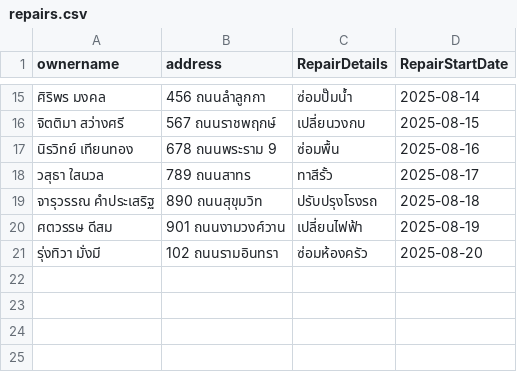
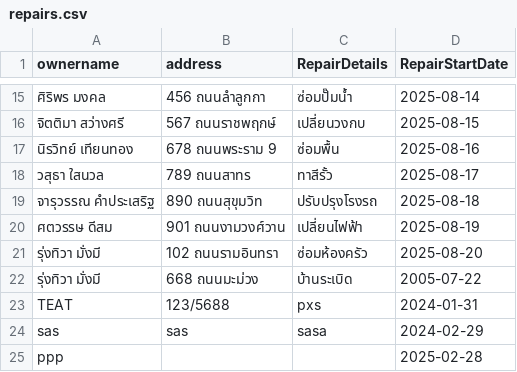
Before and after one commit to yod2803/Final_Project, a CSV file: repairs.csv, drawn as a sheet; only a part is shown, gaps mark what is left out; the diff names each change by its address in the sheet, - before the commit and + after, or states it on an @@ line.

```diff
--- a/repairs.csv
+++ b/repairs.csv
+row 22: รุ่งทิวา มั่งมี | 668 ถนนมะม่วง | บ้านระเบิด | 2005-07-22
+row 23: TEAT | 123/5688 | pxs | 2024-01-31
+row 24: sas | sas | sasa | 2024-02-29
+row 25: ppp |  |  | 2025-02-28
```
Also changed, not shown: 4 other files.
